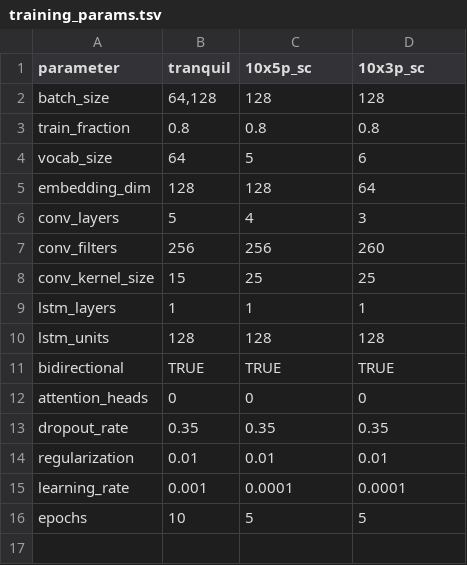
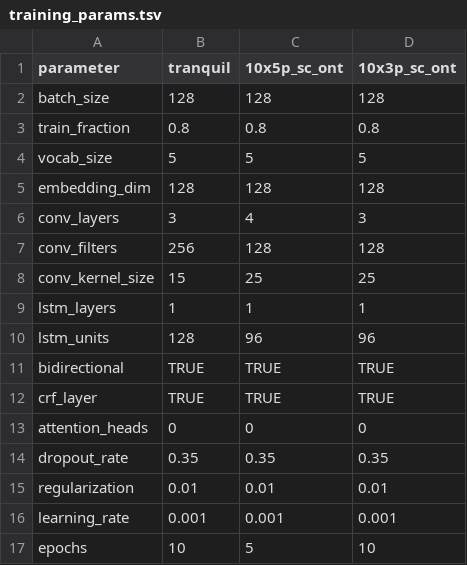
Before and after one commit to biobenkj/tranquillyzer, a TSV file: utils/training_params.tsv, drawn as a sheet.

```diff
--- a/utils/training_params.tsv
+++ b/utils/training_params.tsv
@@ -1,12 +1,13 @@
-parameter	tranquil	10x5p_sc	10x3p_sc
-batch_size	"64,128"	128	128
+parameter	tranquil	10x5p_sc_ont	10x3p_sc_ont
+batch_size	128	128	128
 train_fraction	0.8	0.8	0.8
-vocab_size	64	5	6
-embedding_dim	128	128	64
-conv_layers	5	4	3
-conv_filters	256	256	260
+vocab_size	5	5	5
+embedding_dim	128	128	128
+conv_layers	3	4	3
+conv_filters	256	128	128
 conv_kernel_size	15	25	25
 lstm_layers	1	1	1
-lstm_units	128	128	128
+lstm_units	128	96	96
 bidirectional	TRUE	TRUE	TRUE
+crf_layer	TRUE	TRUE	TRUE
 attention_heads	0	0	0
@@ -14,3 +15,3 @@ dropout_rate	0.35	0.35	0.35
 regularization	0.01	0.01	0.01
-learning_rate	0.001	0.0001	0.0001
-epochs	10	5	5
+learning_rate	0.001	0.001	0.001
+epochs	10	5	10
```
Also changed, not shown: utils/seq_orders.tsv, 8 other files.
